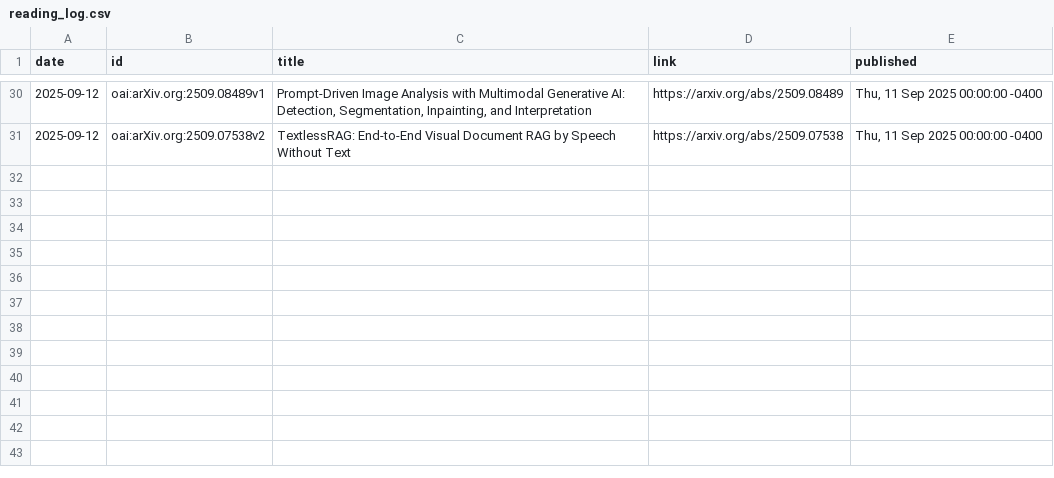
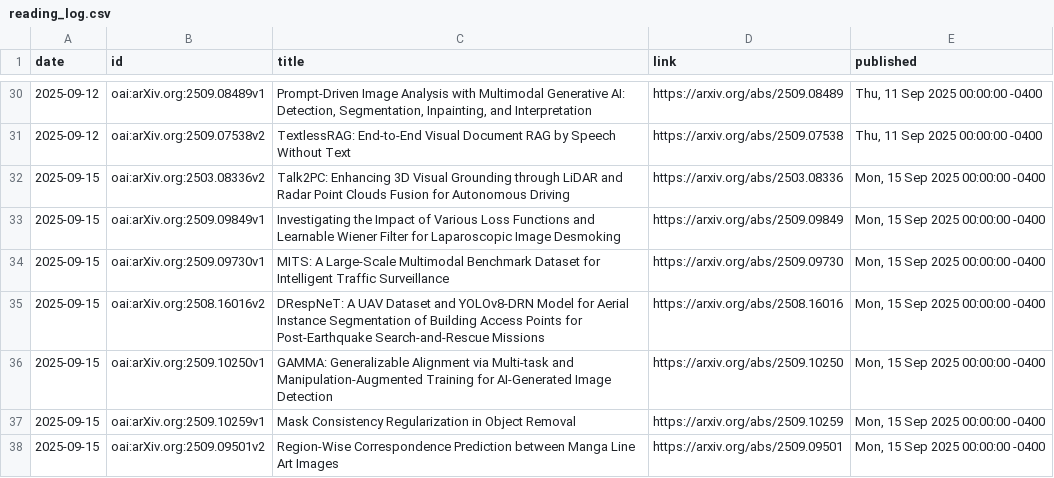
Before and after one commit to Nekasu/ObsidianVault, a CSV file: scripts/arxiv-rss/reading_log.csv, drawn as a sheet; only a part is shown, gaps mark what is left out; the diff names each change by its address in the sheet, - before the commit and + after, or states it on an @@ line.

```diff
--- a/scripts/arxiv-rss/reading_log.csv
+++ b/scripts/arxiv-rss/reading_log.csv
+row 32: 2025-09-15 | oai:arXiv.org:2503.08336v2 | Talk2PC: Enhancing 3D Visual Grounding through LiDAR and Radar Point Clouds Fusion for Autonomous Driving | https://arxiv.org/abs/2503.08336 | Mon, 15 Sep 2025 00:00:00 -0400
+row 33: 2025-09-15 | oai:arXiv.org:2509.09849v1 | Investigating the Impact of Various Loss Functions and Learnable Wiener Filter for Laparoscopic Image Desmoking | https://arxiv.org/abs/2509.09849 | Mon, 15 Sep 2025 00:00:00 -0400
+row 34: 2025-09-15 | oai:arXiv.org:2509.09730v1 | MITS: A Large-Scale Multimodal Benchmark Dataset for Intelligent Traffic Surveillance | https://arxiv.org/abs/2509.09730 | Mon, 15 Sep 2025 00:00:00 -0400
+row 35: 2025-09-15 | oai:arXiv.org:2508.16016v2 | DRespNeT: A UAV Dataset and YOLOv8-DRN Model for Aerial Instance Segmentation of Building Access Points for Post-Earthquake Search-and-Rescue Missions | https://arxiv.org/abs/2508.16016 | Mon, 15 Sep 2025 00:00:00 -0400
+row 36: 2025-09-15 | oai:arXiv.org:2509.10250v1 | GAMMA: Generalizable Alignment via Multi-task and Manipulation-Augmented Training for AI-Generated Image Detection | https://arxiv.org/abs/2509.10250 | Mon, 15 Sep 2025 00:00:00 -0400
+row 37: 2025-09-15 | oai:arXiv.org:2509.10259v1 | Mask Consistency Regularization in Object Removal | https://arxiv.org/abs/2509.10259 | Mon, 15 Sep 2025 00:00:00 -0400
+row 38: 2025-09-15 | oai:arXiv.org:2509.09501v2 | Region-Wise Correspondence Prediction between Manga Line Art Images | https://arxiv.org/abs/2509.09501 | Mon, 15 Sep 2025 00:00:00 -0400
```
Also changed, not shown: 2 other files.
